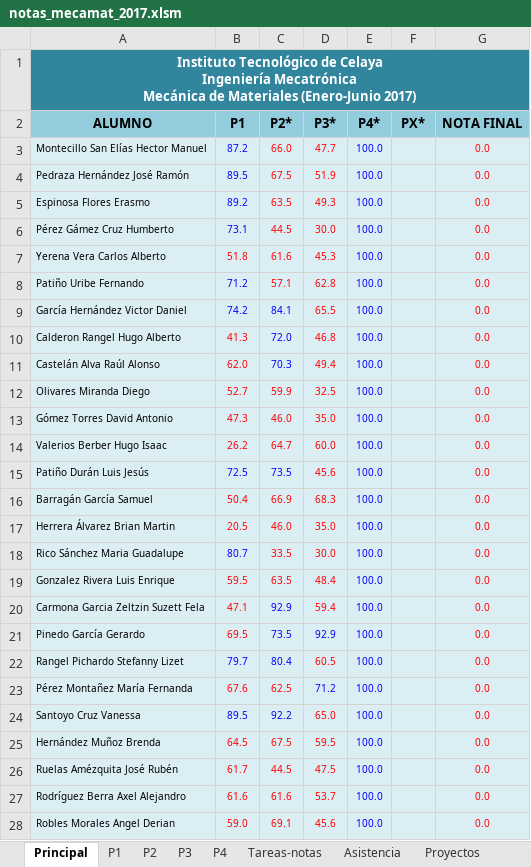
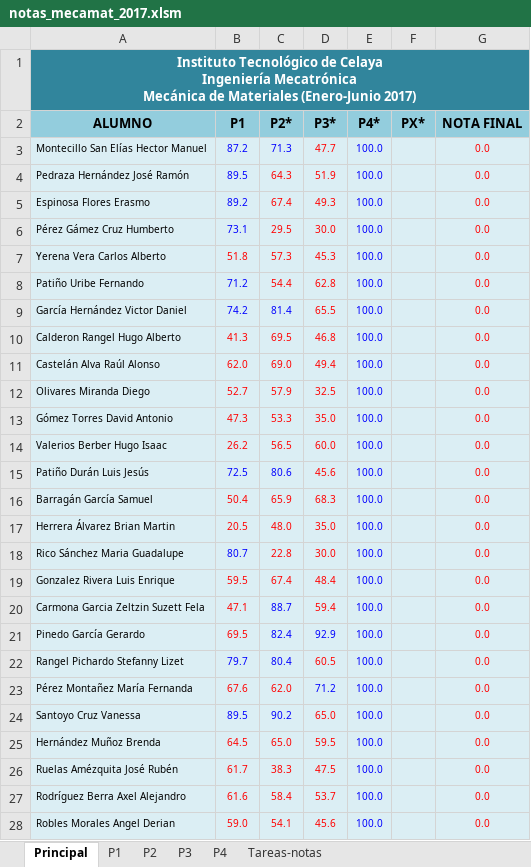
Before and after one commit to JorgeDeLosSantos/jorgedelossantos.github.io, an Excel workbook: files/xls/notas_mecamat_2017.xlsm, sheet Principal, drawn as a sheet; only a part is shown; values as stored, in another font and other column widths than the file's, no borders; charts and pictures not drawn; the diff covers the shown part only; the diff names each change by its address in the sheet, - before the commit and + after, or states it on an @@ line.

```diff
--- a/files/xls/notas_mecamat_2017.xlsm (sheet Principal)
+++ b/files/xls/notas_mecamat_2017.xlsm (sheet Principal)
-sheet tab: Asistencia
-sheet tab: Proyectos
-C3 (P2*): 66.0
+C3 (P2*): 71.3
-C3 text colour: #FF0000
+C3 text colour: #0000FF
-C4 (P2*): 67.5
+C4 (P2*): 64.3
-C5 (P2*): 63.5
+C5 (P2*): 67.4
-C6 (P2*): 44.5
+C6 (P2*): 29.5
-C7 (P2*): 61.6
+C7 (P2*): 57.3
-C8 (P2*): 57.1
+C8 (P2*): 54.4
-C9 (P2*): 84.1
+C9 (P2*): 81.4
-C10 (P2*): 72.0
+C10 (P2*): 69.5
-C10:C11 text colour: #0000FF
+C10:C11 text colour: #FF0000
-C11 (P2*): 70.3
+C11 (P2*): 69.0
-C12 (P2*): 59.9
+C12 (P2*): 57.9
-C13 (P2*): 46.0
+C13 (P2*): 53.3
-C14 (P2*): 64.7
+C14 (P2*): 56.5
-C15 (P2*): 73.5
+C15 (P2*): 80.6
-C16 (P2*): 66.9
+C16 (P2*): 65.9
-C17 (P2*): 46.0
+C17 (P2*): 48.0
-C18 (P2*): 33.5
+C18 (P2*): 22.8
-C19 (P2*): 63.5
+C19 (P2*): 67.4
-C20 (P2*): 92.9
+C20 (P2*): 88.7
-C21 (P2*): 73.5
+C21 (P2*): 82.4
-C23 (P2*): 62.5
+C23 (P2*): 62.0
-C24 (P2*): 92.2
+C24 (P2*): 90.2
-C25 (P2*): 67.5
+C25 (P2*): 65.0
-C26 (P2*): 44.5
+C26 (P2*): 38.3
-C27 (P2*): 61.6
+C27 (P2*): 58.4
-C28 (P2*): 69.1
+C28 (P2*): 54.1
```
Also changed, not shown: 14 edited cells and cell formats elsewhere in this sheet, sheet P2, charts or pictures.
